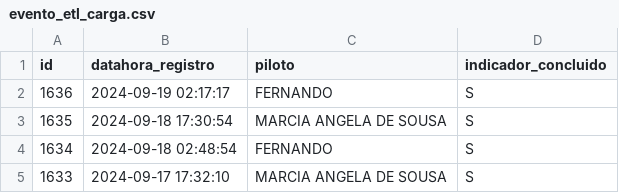
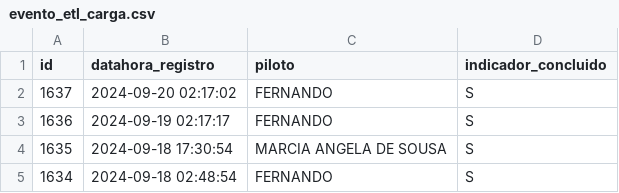
Before and after one commit to transparencia-mg/age7, a CSV file: logs/evento_etl_carga.csv, drawn as a sheet; removed rows and columns are numbered as before the commit, all else as after; the diff names each change by its address in the sheet, - before the commit and + after, or states it on an @@ line.

```diff
--- a/logs/evento_etl_carga.csv
+++ b/logs/evento_etl_carga.csv
+row 2: 1637 | 2024-09-20 02:17:02 | FERNANDO | S
-row 5: 1633 | 2024-09-17 17:32:10 | MARCIA ANGELA DE SOUSA | S
```
Also changed, not shown: 26 other files.
